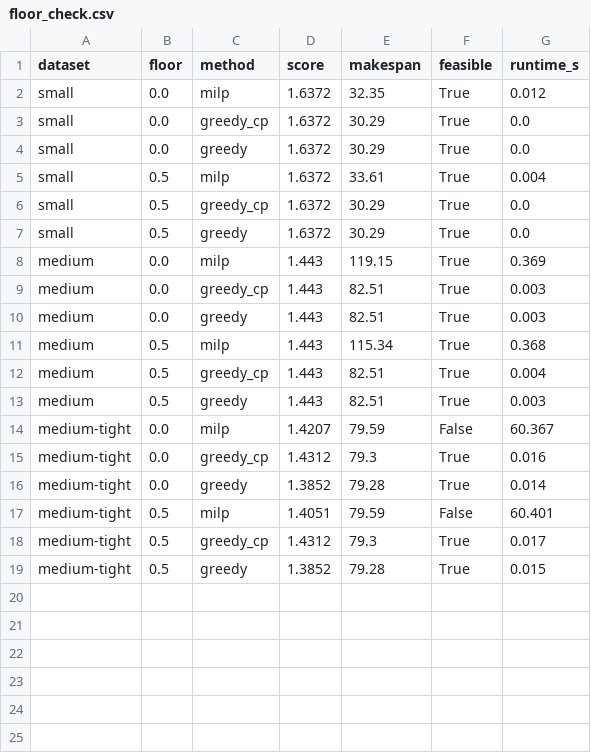
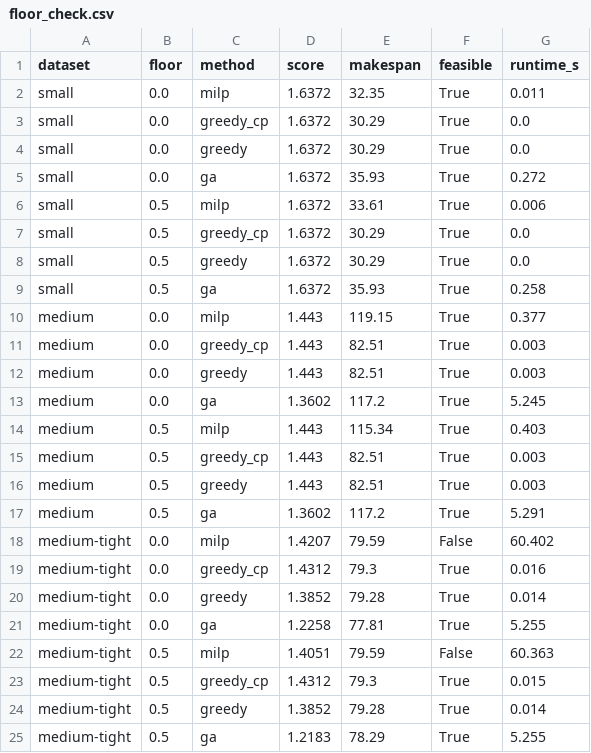
Before and after one commit to gayanigupta/dag-fog-scheduler, a CSV file: experiments/results/floor_check.csv, drawn as a sheet.

Commit message:
Give run_ga a per-task fraction floor

```diff
--- a/experiments/results/floor_check.csv
+++ b/experiments/results/floor_check.csv
@@ -1,19 +1,25 @@
 dataset,floor,method,score,makespan,feasible,runtime_s
-small,0.0,milp,1.6372,32.35,True,0.012
+small,0.0,milp,1.6372,32.35,True,0.011
 small,0.0,greedy_cp,1.6372,30.29,True,0.0
 small,0.0,greedy,1.6372,30.29,True,0.0
-small,0.5,milp,1.6372,33.61,True,0.004
+small,0.0,ga,1.6372,35.93,True,0.272
+small,0.5,milp,1.6372,33.61,True,0.006
 small,0.5,greedy_cp,1.6372,30.29,True,0.0
 small,0.5,greedy,1.6372,30.29,True,0.0
-medium,0.0,milp,1.443,119.15,True,0.369
+small,0.5,ga,1.6372,35.93,True,0.258
+medium,0.0,milp,1.443,119.15,True,0.377
 medium,0.0,greedy_cp,1.443,82.51,True,0.003
 medium,0.0,greedy,1.443,82.51,True,0.003
-medium,0.5,milp,1.443,115.34,True,0.368
-medium,0.5,greedy_cp,1.443,82.51,True,0.004
+medium,0.0,ga,1.3602,117.2,True,5.245
+medium,0.5,milp,1.443,115.34,True,0.403
+medium,0.5,greedy_cp,1.443,82.51,True,0.003
 medium,0.5,greedy,1.443,82.51,True,0.003
-medium-tight,0.0,milp,1.4207,79.59,False,60.367
+medium,0.5,ga,1.3602,117.2,True,5.291
+medium-tight,0.0,milp,1.4207,79.59,False,60.402
 medium-tight,0.0,greedy_cp,1.4312,79.3,True,0.016
 medium-tight,0.0,greedy,1.3852,79.28,True,0.014
-medium-tight,0.5,milp,1.4051,79.59,False,60.401
-medium-tight,0.5,greedy_cp,1.4312,79.3,True,0.017
-medium-tight,0.5,greedy,1.3852,79.28,True,0.015
+medium-tight,0.0,ga,1.2258,77.81,True,5.255
+medium-tight,0.5,milp,1.4051,79.59,False,60.363
+medium-tight,0.5,greedy_cp,1.4312,79.3,True,0.015
+medium-tight,0.5,greedy,1.3852,79.28,True,0.014
+medium-tight,0.5,ga,1.2183,78.29,True,5.255
```
Also changed, not shown: 2 other files.
